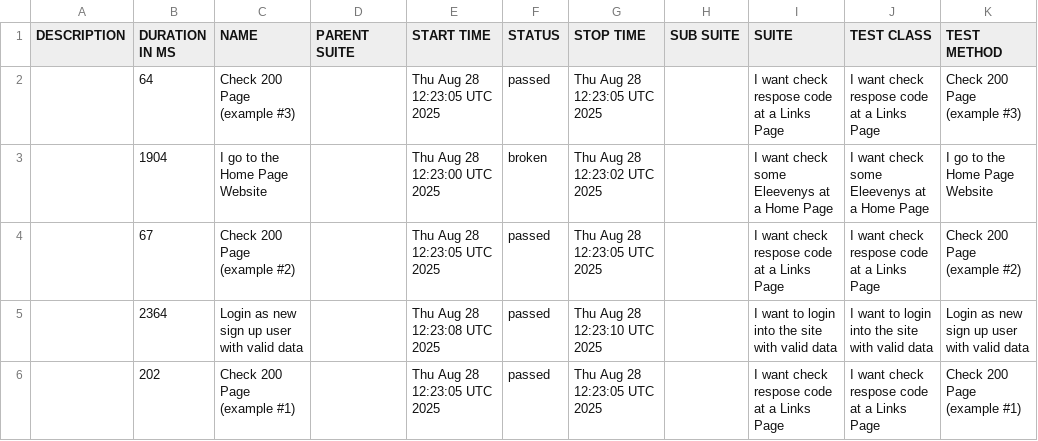
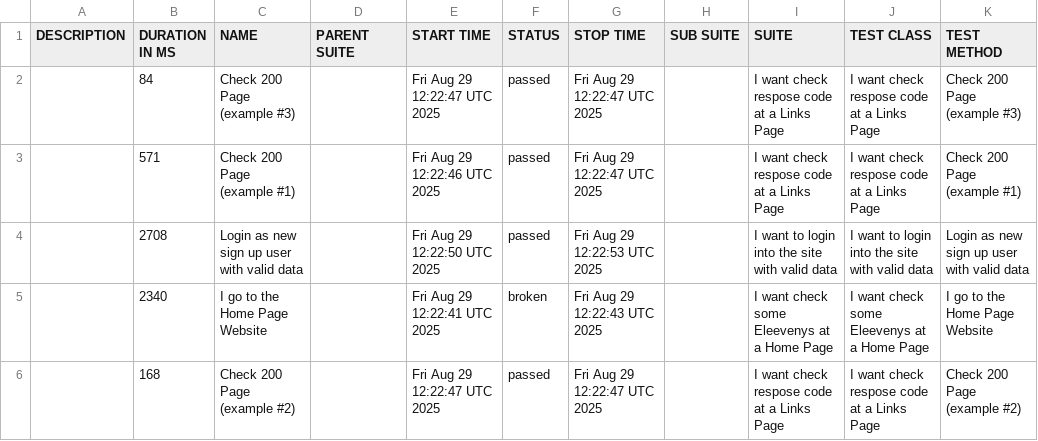
Before and after one commit to tmqa2408/cypress_Cucumber_BDD, a CSV file: data/suites.csv, drawn as a sheet.

```diff
--- a/data/suites.csv
+++ b/data/suites.csv
@@ -1,6 +1,6 @@
 "DESCRIPTION","DURATION IN MS","NAME","PARENT SUITE","START TIME","STATUS","STOP TIME","SUB SUITE","SUITE","TEST CLASS","TEST METHOD"
-"","64","Check 200 Page (example #3)","","Thu Aug 28 12:23:05 UTC 2025","passed","Thu Aug 28 12:23:05 UTC 2025","","I want check respose code at a Links Page","I want check respose code at a Links Page","Check 200 Page (example #3)"
-"","1904","I go to the Home Page Website","","Thu Aug 28 12:23:00 UTC 2025","broken","Thu Aug 28 12:23:02 UTC 2025","","I want check some Eleevenys at a Home Page","I want check some Eleevenys at a Home Page","I go to the Home Page Website"
-"","67","Check 200 Page (example #2)","","Thu Aug 28 12:23:05 UTC 2025","passed","Thu Aug 28 12:23:05 UTC 2025","","I want check respose code at a Links Page","I want check respose code at a Links Page","Check 200 Page (example #2)"
-"","2364","Login as new sign up user with valid data","","Thu Aug 28 12:23:08 UTC 2025","passed","Thu Aug 28 12:23:10 UTC 2025","","I want to login into the site with valid data","I want to login into the site with valid data","Login as new sign up user with valid data"
-"","202","Check 200 Page (example #1)","","Thu Aug 28 12:23:05 UTC 2025","passed","Thu Aug 28 12:23:05 UTC 2025","","I want check respose code at a Links Page","I want check respose code at a Links Page","Check 200 Page (example #1)"
+"","84","Check 200 Page (example #3)","","Fri Aug 29 12:22:47 UTC 2025","passed","Fri Aug 29 12:22:47 UTC 2025","","I want check respose code at a Links Page","I want check respose code at a Links Page","Check 200 Page (example #3)"
+"","571","Check 200 Page (example #1)","","Fri Aug 29 12:22:46 UTC 2025","passed","Fri Aug 29 12:22:47 UTC 2025","","I want check respose code at a Links Page","I want check respose code at a Links Page","Check 200 Page (example #1)"
+"","2708","Login as new sign up user with valid data","","Fri Aug 29 12:22:50 UTC 2025","passed","Fri Aug 29 12:22:53 UTC 2025","","I want to login into the site with valid data","I want to login into the site with valid data","Login as new sign up user with valid data"
+"","2340","I go to the Home Page Website","","Fri Aug 29 12:22:41 UTC 2025","broken","Fri Aug 29 12:22:43 UTC 2025","","I want check some Eleevenys at a Home Page","I want check some Eleevenys at a Home Page","I go to the Home Page Website"
+"","168","Check 200 Page (example #2)","","Fri Aug 29 12:22:47 UTC 2025","passed","Fri Aug 29 12:22:47 UTC 2025","","I want check respose code at a Links Page","I want check respose code at a Links Page","Check 200 Page (example #2)"
```
Also changed, not shown: 25 other files.
